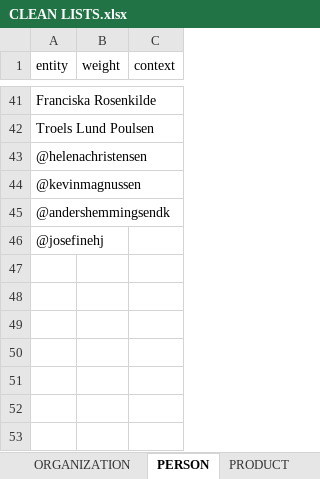
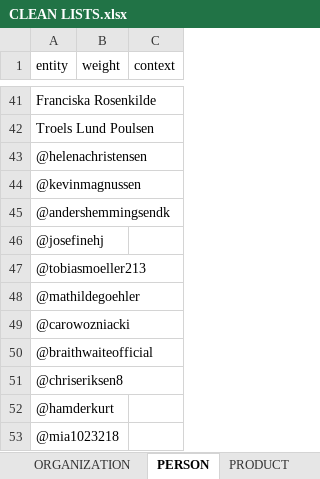
Before and after one commit to drasbaek/SYNEDA, an Excel workbook: data/CLEAN LISTS.xlsx, sheet PERSON, drawn as a sheet; only a part is shown, gaps mark what is left out; values as stored, in another font and other column widths than the file's, no borders; charts and pictures not drawn; the diff names each change by its address in the sheet, - before the commit and + after, or states it on an @@ line.

```diff
--- a/data/CLEAN LISTS.xlsx (sheet PERSON)
+++ b/data/CLEAN LISTS.xlsx (sheet PERSON)
+row 47: @tobiasmoeller213
+row 48: @mathildegoehler
+row 49: @carowozniacki
+row 50: @braithwaiteofficial
+row 51: @chriseriksen8
+row 52: @hamderkurt
+row 53: @mia1023218
```
Also changed, not shown: sheet MONEY.
